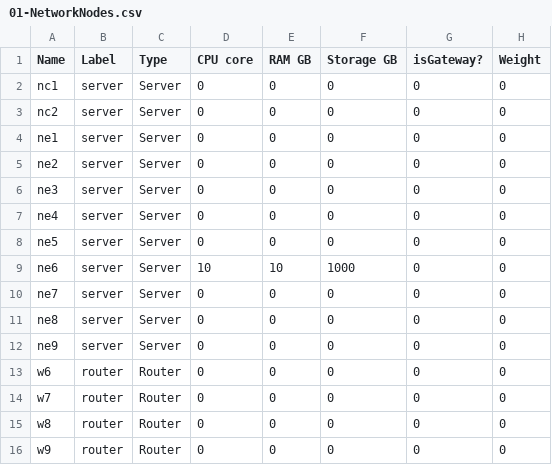
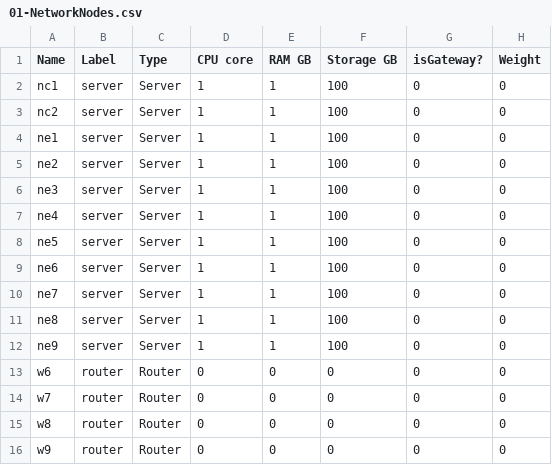
Before and after one commit to RamyMo/CloudDefrag, a CSV file: input/RegionalTopo/01-NetworkNodes.csv, drawn as a sheet; only a part is shown.

```diff
--- a/input/RegionalTopo/01-NetworkNodes.csv
+++ b/input/RegionalTopo/01-NetworkNodes.csv
@@ -1,13 +1,13 @@
 Name,Label,Type,CPU core,RAM GB,Storage GB,isGateway?,Weight
-nc1,server,Server,0,0,0,0,0
-nc2,server,Server,0,0,0,0,0
-ne1,server,Server,0,0,0,0,0
-ne2,server,Server,0,0,0,0,0
-ne3,server,Server,0,0,0,0,0
-ne4,server,Server,0,0,0,0,0
-ne5,server,Server,0,0,0,0,0
-ne6,server,Server,10,10,1000,0,0
-ne7,server,Server,0,0,0,0,0
-ne8,server,Server,0,0,0,0,0
-ne9,server,Server,0,0,0,0,0
+nc1,server,Server,1,1,100,0,0
+nc2,server,Server,1,1,100,0,0
+ne1,server,Server,1,1,100,0,0
+ne2,server,Server,1,1,100,0,0
+ne3,server,Server,1,1,100,0,0
+ne4,server,Server,1,1,100,0,0
+ne5,server,Server,1,1,100,0,0
+ne6,server,Server,1,1,100,0,0
+ne7,server,Server,1,1,100,0,0
+ne8,server,Server,1,1,100,0,0
+ne9,server,Server,1,1,100,0,0
 w6,router,Router,0,0,0,0,0
```
Also changed, not shown: input/ReducedTopo/01-NetworkNodes.csv, input/RegionalTopo/02-NetworkConnections.csv, 25 other files.
